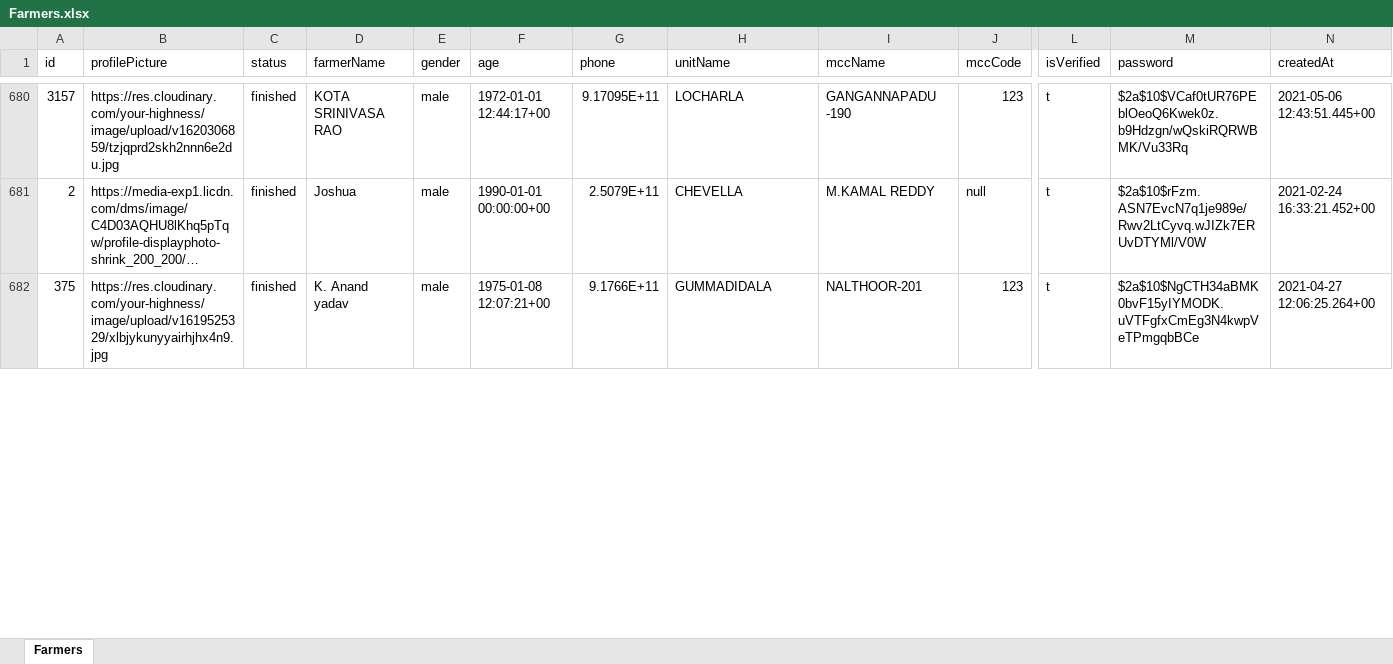
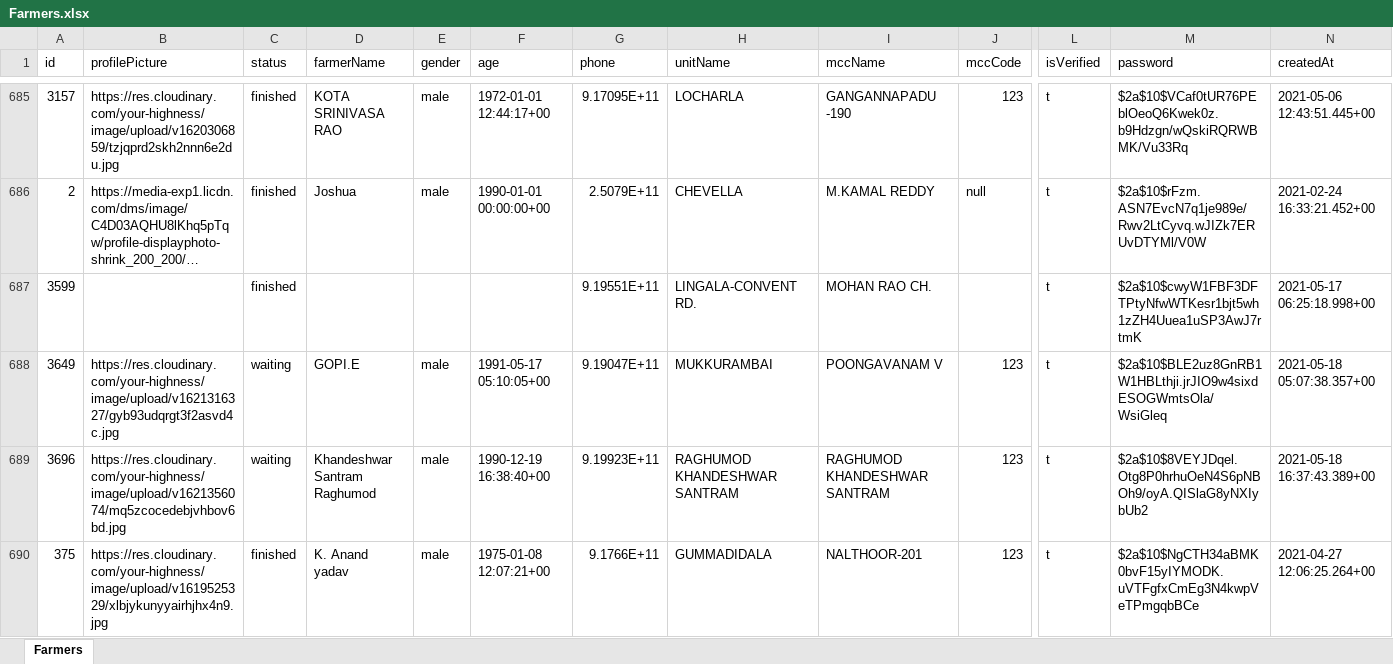
Before and after one commit to yourfhighness/heritage-backend, an Excel workbook: database/Tables/Farmers.xlsx, sheet Farmers, drawn as a sheet; only a part is shown, gaps mark what is left out; long unchanged cells end in …; values as stored, in another font and other column widths than the file's, no borders; rows hold the shown columns only; the diff covers the shown part only; the diff names each change by its address in the sheet, - before the commit and + after, or states it on an @@ line.

```diff
--- a/database/Tables/Farmers.xlsx (sheet Farmers)
+++ b/database/Tables/Farmers.xlsx (sheet Farmers)
+row 687: 3599 |  | finished |  |  |  | 9.19551E+11 | LINGALA-CONVENT RD. | MOHAN RAO CH. |  | t | $2a$10$cwyW1FBF3DFTPtyNfwWTKesr1bjt5wh1zZH4Uuea1uSP3AwJ7rtmK | 2021-05-17 06:25:18.998+00
+row 688: 3649 | https://res.cloudinary.com/your-highness/image/upload/v1621316327/gyb93udqrgt3f2asvd4c.jpg | waiting | GOPI.E | male | 1991-05-17 05:10:05+00 | 9.19047E+11 | MUKKURAMBAI | POONGAVANAM V | 123 | t | $2a$10$BLE2uz8GnRB1W1HBLthji.jrJIO9w4sixdESOGWmtsOla/WsiGleq | 2021-05-18 05:07:38.357+00
+row 689: 3696 | https://res.cloudinary.com/your-highness/image/upload/v1621356074/mq5zcocedebjvhbov6bd.jpg | waiting | Khandeshwar Santram Raghumod | male | 1990-12-19 16:38:40+00 | 9.19923E+11 | RAGHUMOD KHANDESHWAR SANTRAM | RAGHUMOD KHANDESHWAR SANTRAM | 123 | t | $2a$10$8VEYJDqel.Otg8P0hrhuOeN4S6pNBOh9/oyA.QISlaG8yNXIybUb2 | 2021-05-18 16:37:43.389+00
```
Also changed, not shown: 90 added rows, 19 removed rows and 8 edited cells elsewhere in this sheet, database/Tables/Cattles.xlsx, 7 other files.
